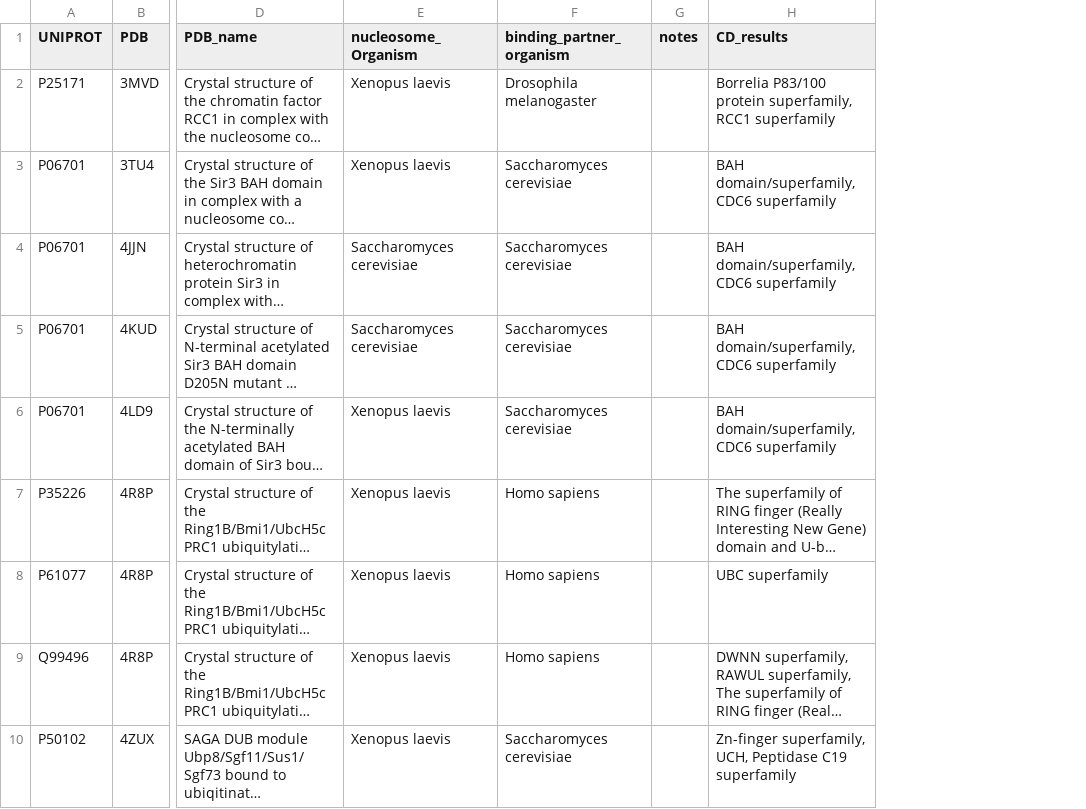
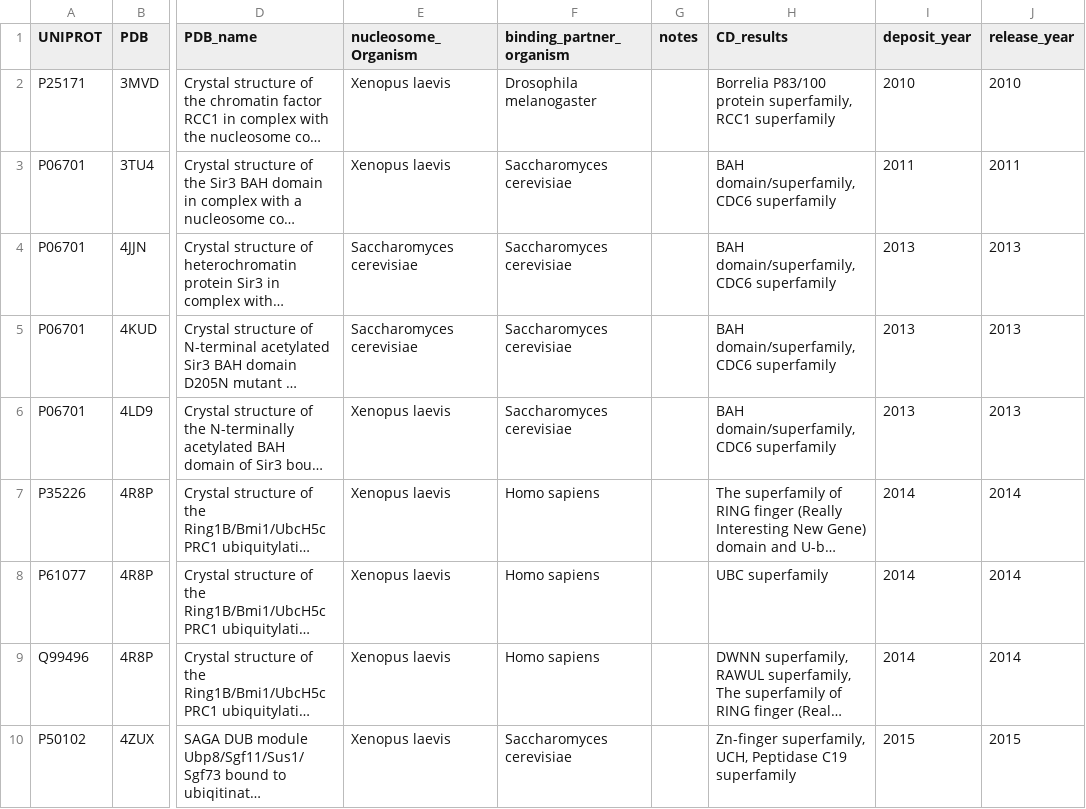
Before and after one commit to yaromar/project1, a TSV file: data/non_histone_chains.tsv, drawn as a sheet; only a part is shown, gaps mark what is left out; long unchanged cells end in …; the diff names each change by its address in the sheet, - before the commit and + after, or states it on an @@ line.

Commit message:
Update non_histone_chains.tsv

```diff
--- a/data/non_histone_chains.tsv
+++ b/data/non_histone_chains.tsv
+column I (deposit_year), rows 2-10: 2010 | 2011 | 2013 | 2013 | 2013 | 2014 | 2014 | 2014 | 2015
+column J (release_year), rows 2-10: 2010 | 2011 | 2013 | 2013 | 2013 | 2014 | 2014 | 2014 | 2015
```
